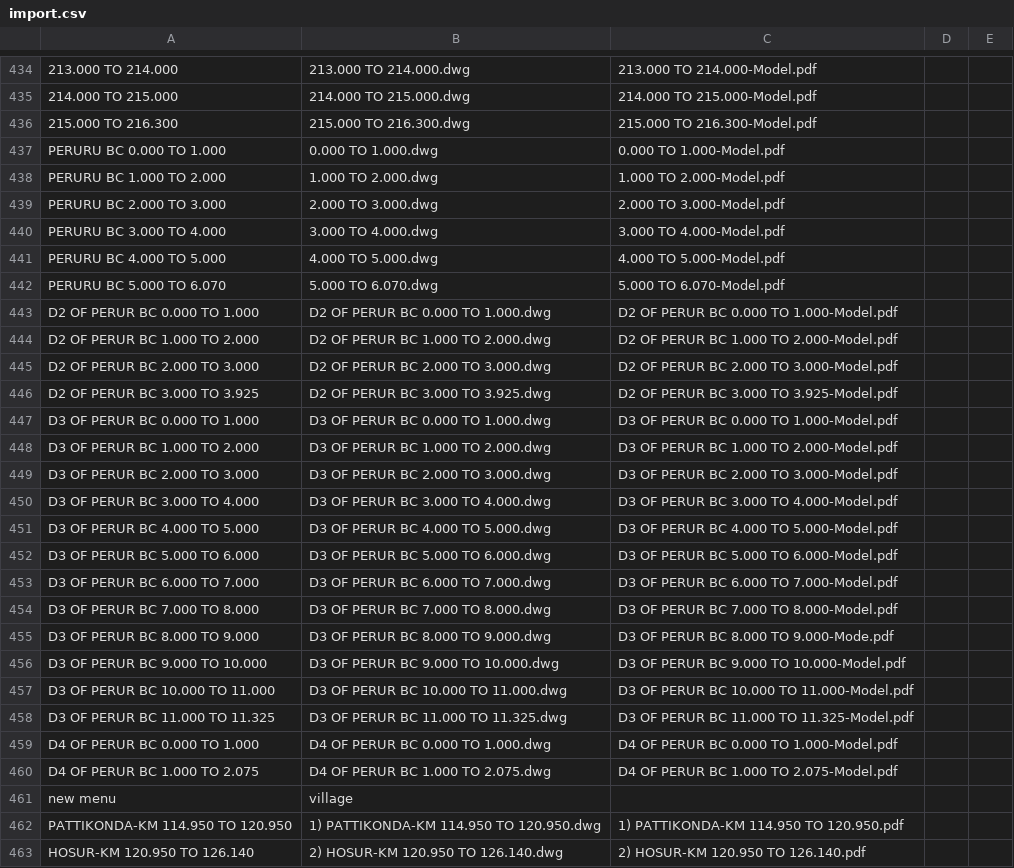
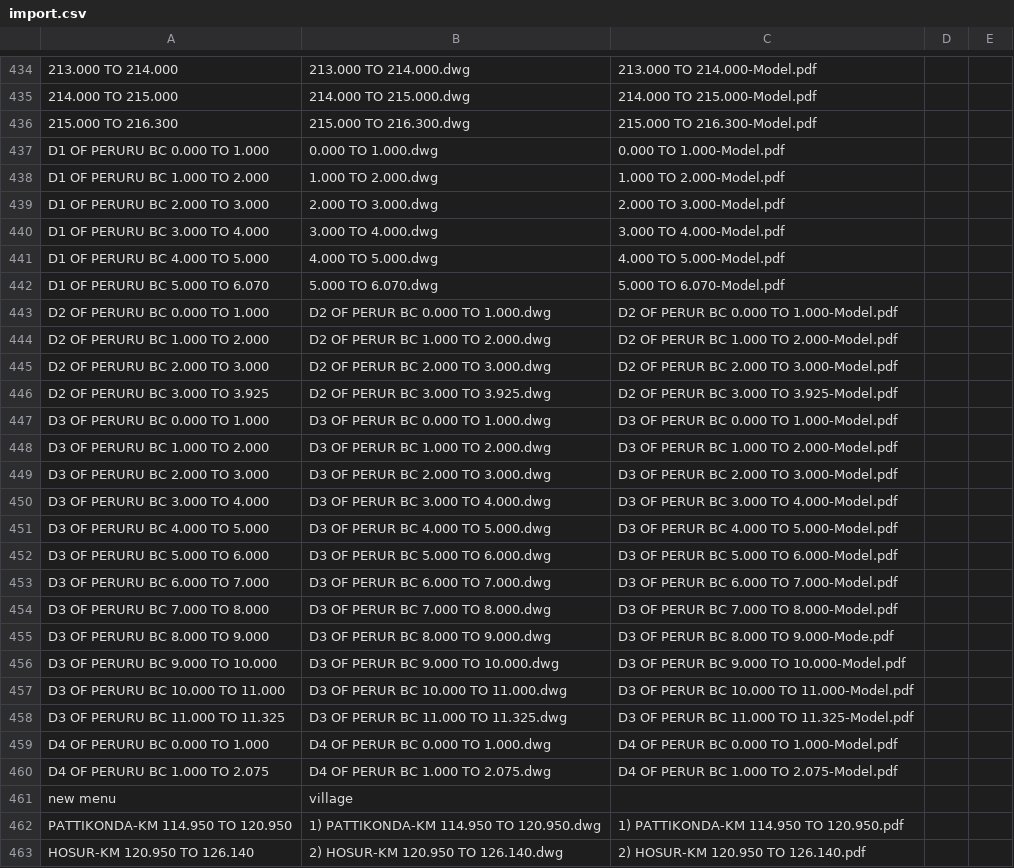
Before and after one commit to planetskht/HNSS-Phase-1, a CSV file: import.csv, drawn as a sheet; only a part is shown, gaps mark what is left out; the diff names each change by its address in the sheet, - before the commit and + after, or states it on an @@ line.

Commit message:
typo fix

```diff
--- a/import.csv
+++ b/import.csv
-A437: PERURU BC 0.000 TO 1.000
+A437: D1 OF PERURU BC 0.000 TO 1.000
-A438: PERURU BC 1.000 TO 2.000
+A438: D1 OF PERURU BC 1.000 TO 2.000
-A439: PERURU BC 2.000 TO 3.000
+A439: D1 OF PERURU BC 2.000 TO 3.000
-A440: PERURU BC 3.000 TO 4.000
+A440: D1 OF PERURU BC 3.000 TO 4.000
-A441: PERURU BC 4.000 TO 5.000
+A441: D1 OF PERURU BC 4.000 TO 5.000
-A442: PERURU BC 5.000 TO 6.070
+A442: D1 OF PERURU BC 5.000 TO 6.070
-A443: D2 OF PERUR BC 0.000 TO 1.000
+A443: D2 OF PERURU BC 0.000 TO 1.000
-A444: D2 OF PERUR BC 1.000 TO 2.000
+A444: D2 OF PERURU BC 1.000 TO 2.000
-A445: D2 OF PERUR BC 2.000 TO 3.000
+A445: D2 OF PERURU BC 2.000 TO 3.000
-A446: D2 OF PERUR BC 3.000 TO 3.925
+A446: D2 OF PERURU BC 3.000 TO 3.925
-A447: D3 OF PERUR BC 0.000 TO 1.000
+A447: D3 OF PERURU BC 0.000 TO 1.000
-A448: D3 OF PERUR BC 1.000 TO 2.000
+A448: D3 OF PERURU BC 1.000 TO 2.000
-A449: D3 OF PERUR BC 2.000 TO 3.000
+A449: D3 OF PERURU BC 2.000 TO 3.000
-A450: D3 OF PERUR BC 3.000 TO 4.000
+A450: D3 OF PERURU BC 3.000 TO 4.000
-A451: D3 OF PERUR BC 4.000 TO 5.000
+A451: D3 OF PERURU BC 4.000 TO 5.000
-A452: D3 OF PERUR BC 5.000 TO 6.000
+A452: D3 OF PERURU BC 5.000 TO 6.000
-A453: D3 OF PERUR BC 6.000 TO 7.000
+A453: D3 OF PERURU BC 6.000 TO 7.000
-A454: D3 OF PERUR BC 7.000 TO 8.000
+A454: D3 OF PERURU BC 7.000 TO 8.000
-A455: D3 OF PERUR BC 8.000 TO 9.000
+A455: D3 OF PERURU BC 8.000 TO 9.000
-A456: D3 OF PERUR BC 9.000 TO 10.000
+A456: D3 OF PERURU BC 9.000 TO 10.000
-A457: D3 OF PERUR BC 10.000 TO 11.000
+A457: D3 OF PERURU BC 10.000 TO 11.000
-A458: D3 OF PERUR BC 11.000 TO 11.325
+A458: D3 OF PERURU BC 11.000 TO 11.325
-A459: D4 OF PERUR BC 0.000 TO 1.000
+A459: D4 OF PERURU BC 0.000 TO 1.000
-A460: D4 OF PERUR BC 1.000 TO 2.075
+A460: D4 OF PERURU BC 1.000 TO 2.075
```
